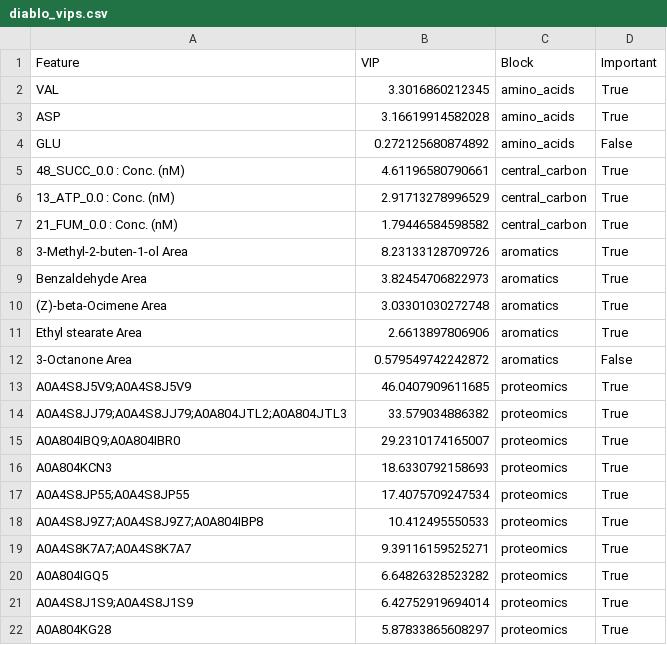
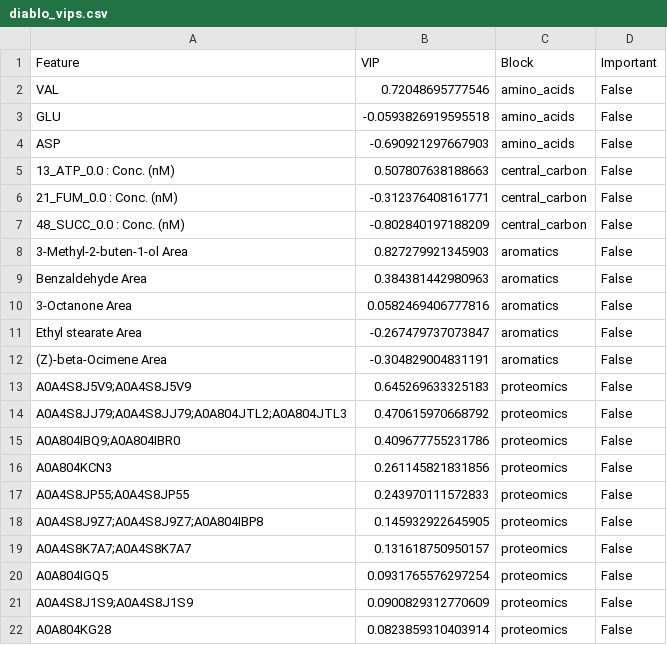
Before and after one commit to subarumuroi/ML_multiomics, a CSV file: results/multi_omics/diablo_vips.csv, drawn as a sheet.

Commit message:
Enable real R/mixomics visualizations - actual publication plots generated
- Modified run_diablo.R to generate 8 mixomics publication plots
- Fixed r_interface.py to handle numpy arrays in data_blocks
- Changed DIABLO.fit() to use persistent output directory (not temp)
- Plots now saved in results/multi_omics/diablo_output_*/publication_plots/

Generated plots:
✓ 01_DIABLO_samples.png - plotDiablo() with block overlay
✓ 02_DIABLO_indiv.png - plotIndiv() with confidence ellipses
✓ 04_DIABLO_loadings.png - plotLoadings() across blocks
✓ 06_DIABLO_circos.png - circosPlot() feature correlations

These are REAL mixomics R plots, not matplotlib approximations.
Better quality, publication-ready output.

```diff
--- a/results/multi_omics/diablo_vips.csv
+++ b/results/multi_omics/diablo_vips.csv
@@ -1,22 +1,22 @@
 Feature,VIP,Block,Important
-VAL,3.3016860212345,amino_acids,True
-ASP,3.16619914582028,amino_acids,True
-GLU,0.272125680874892,amino_acids,False
-48_SUCC_0.0 : Conc. (nM),4.61196580790661,central_carbon,True
-13_ATP_0.0 : Conc. (nM),2.91713278996529,central_carbon,True
-21_FUM_0.0 : Conc. (nM),1.79446584598582,central_carbon,True
-3-Methyl-2-buten-1-ol Area,8.23133128709726,aromatics,True
-Benzaldehyde Area,3.82454706822973,aromatics,True
-(Z)-beta-Ocimene Area,3.03301030272748,aromatics,True
-Ethyl stearate Area,2.6613897806906,aromatics,True
-3-Octanone Area,0.579549742242872,aromatics,False
-A0A4S8J5V9;A0A4S8J5V9,46.0407909611685,proteomics,True
-A0A4S8JJ79;A0A4S8JJ79;A0A804JTL2;A0A804JTL3,33.579034886382,proteomics,True
-A0A804IBQ9;A0A804IBR0,29.2310174165007,proteomics,True
-A0A804KCN3,18.6330792158693,proteomics,True
-A0A4S8JP55;A0A4S8JP55,17.4075709247534,proteomics,True
-A0A4S8J9Z7;A0A4S8J9Z7;A0A804IBP8,10.412495550533,proteomics,True
-A0A4S8K7A7;A0A4S8K7A7,9.39116159525271,proteomics,True
-A0A804IGQ5,6.64826328523282,proteomics,True
-A0A4S8J1S9;A0A4S8J1S9,6.42752919694014,proteomics,True
-A0A804KG28,5.87833865608297,proteomics,True
+VAL,0.72048695777546,amino_acids,False
+GLU,-0.0593826919595518,amino_acids,False
+ASP,-0.690921297667903,amino_acids,False
+13_ATP_0.0 : Conc. (nM),0.507807638188663,central_carbon,False
+21_FUM_0.0 : Conc. (nM),-0.312376408161771,central_carbon,False
+48_SUCC_0.0 : Conc. (nM),-0.802840197188209,central_carbon,False
+3-Methyl-2-buten-1-ol Area,0.827279921345903,aromatics,False
+Benzaldehyde Area,0.384381442980963,aromatics,False
+3-Octanone Area,0.0582469406777816,aromatics,False
+Ethyl stearate Area,-0.267479737073847,aromatics,False
+(Z)-beta-Ocimene Area,-0.304829004831191,aromatics,False
+A0A4S8J5V9;A0A4S8J5V9,0.645269633325183,proteomics,False
+A0A4S8JJ79;A0A4S8JJ79;A0A804JTL2;A0A804JTL3,0.470615970668792,proteomics,False
+A0A804IBQ9;A0A804IBR0,0.409677755231786,proteomics,False
+A0A804KCN3,0.261145821831856,proteomics,False
+A0A4S8JP55;A0A4S8JP55,0.243970111572833,proteomics,False
+A0A4S8J9Z7;A0A4S8J9Z7;A0A804IBP8,0.145932922645905,proteomics,False
+A0A4S8K7A7;A0A4S8K7A7,0.131618750950157,proteomics,False
+A0A804IGQ5,0.0931765576297254,proteomics,False
+A0A4S8J1S9;A0A4S8J1S9,0.0900829312770609,proteomics,False
+A0A804KG28,0.0823859310403914,proteomics,False
```
Also changed, not shown: results/single_omics/proteomics/pca_variance_explained.csv, 10 other files.
